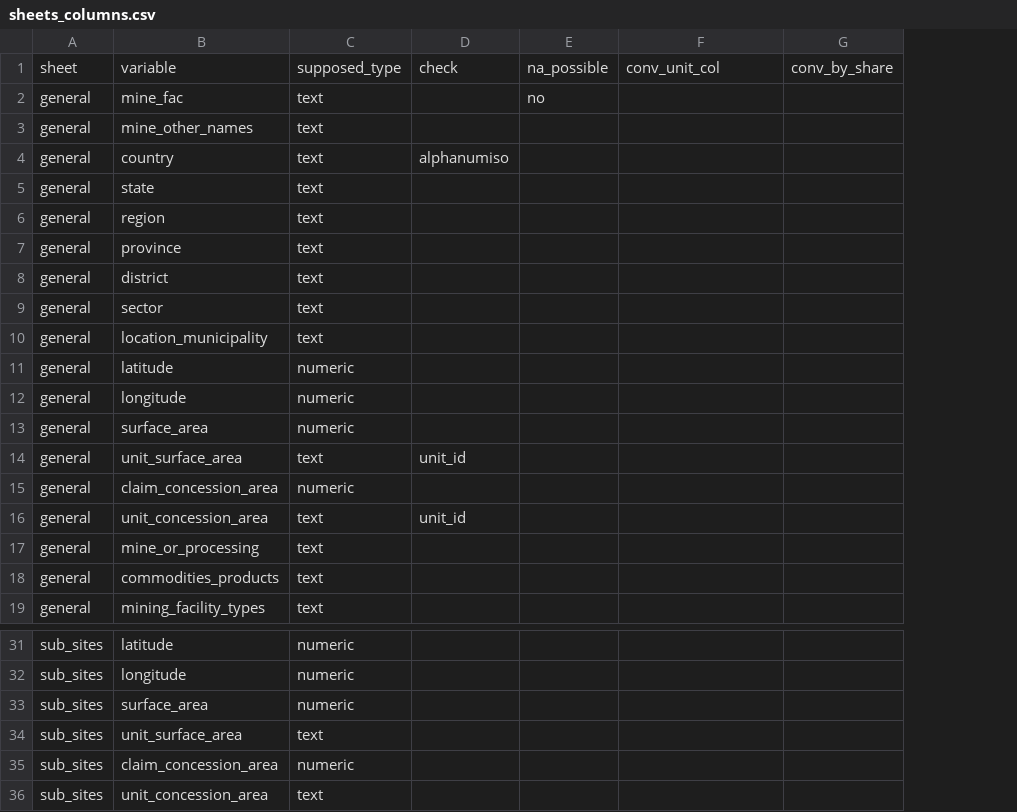
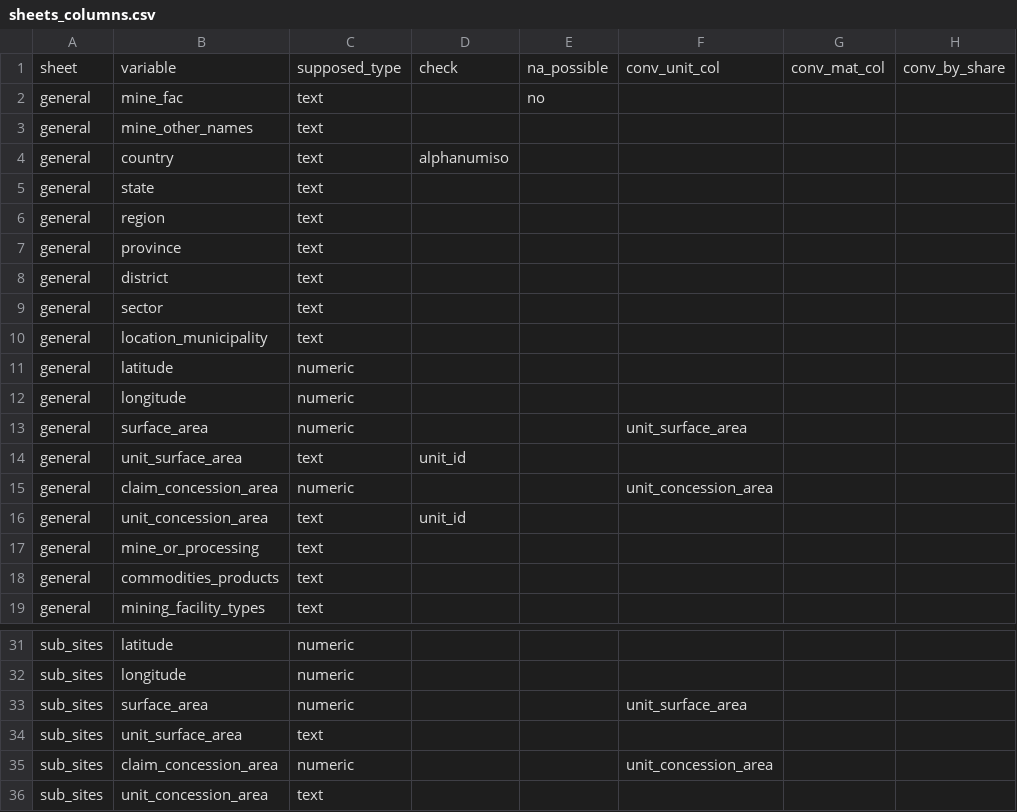
Before and after one commit to fineprint-global/compilation_mining_data, a CSV file: detailed_data/01_input/02_lists_and_concordance_tables/sheets_columns.csv, drawn as a sheet; only a part is shown, gaps mark what is left out; the diff names each change by its address in the sheet, - before the commit and + after, or states it on an @@ line.

```diff
--- a/detailed_data/01_input/02_lists_and_concordance_tables/sheets_columns.csv
+++ b/detailed_data/01_input/02_lists_and_concordance_tables/sheets_columns.csv
+column G, row 1: conv_mat_col
-F13: (empty)
+F13: unit_surface_area
-F15: (empty)
+F15: unit_concession_area
-F33: (empty)
+F33: unit_surface_area
-F35: (empty)
+F35: unit_concession_area
```
Also changed, not shown: detailed_data/01_input/02_lists_and_concordance_tables/possible_entries.csv, detailed_data/01_input/02_lists_and_concordance_tables/source_material_ids.csv, 33 other files.
